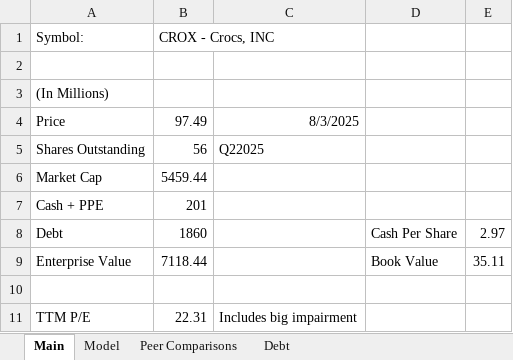
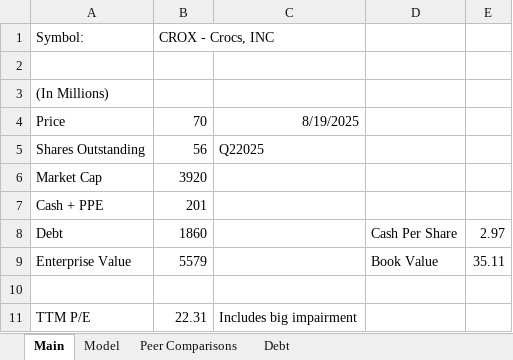
Before and after one commit to alexzquach/Models, an Excel workbook: Footwear/CROX_MODEL.xlsx, sheet Main, drawn as a sheet; values as stored, in another font and other column widths than the file's, no borders; the diff names each change by its address in the sheet, - before the commit and + after, or states it on an @@ line.

```diff
--- a/Footwear/CROX_MODEL.xlsx (sheet Main)
+++ b/Footwear/CROX_MODEL.xlsx (sheet Main)
-B4 (CROX - Crocs, INC): 97.49
+B4 (CROX - Crocs, INC): 70
-C4: 8/3/2025
+C4: 8/19/2025
-B6 (CROX - Crocs, INC): 5459.44
+B6 (CROX - Crocs, INC): 3920
-B9 (CROX - Crocs, INC): 7118.44
+B9 (CROX - Crocs, INC): 5579
```
Also changed, not shown: 1 other file.
